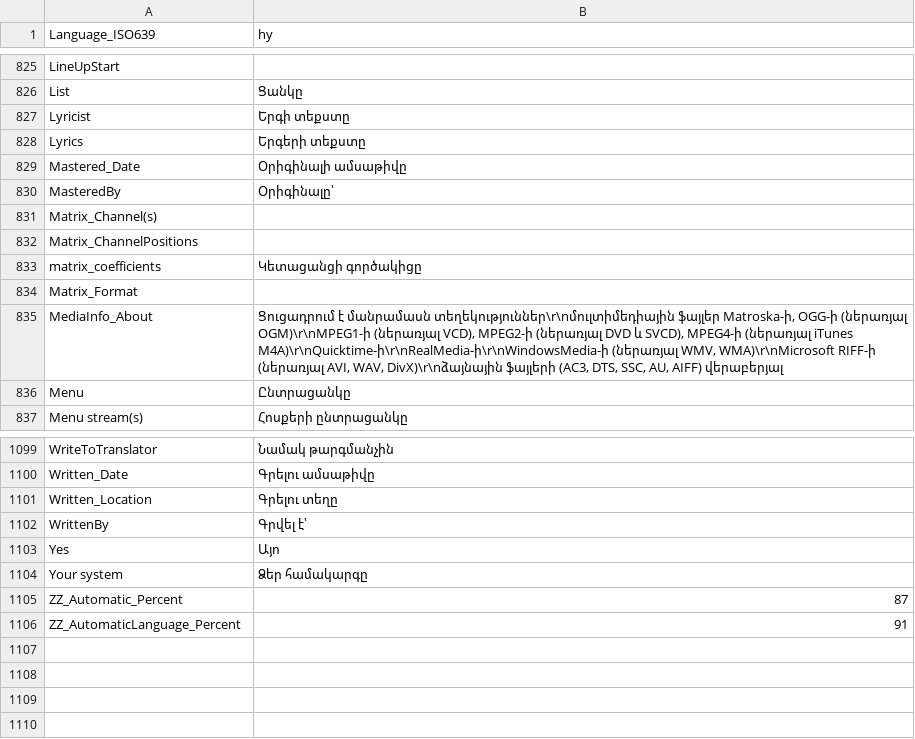
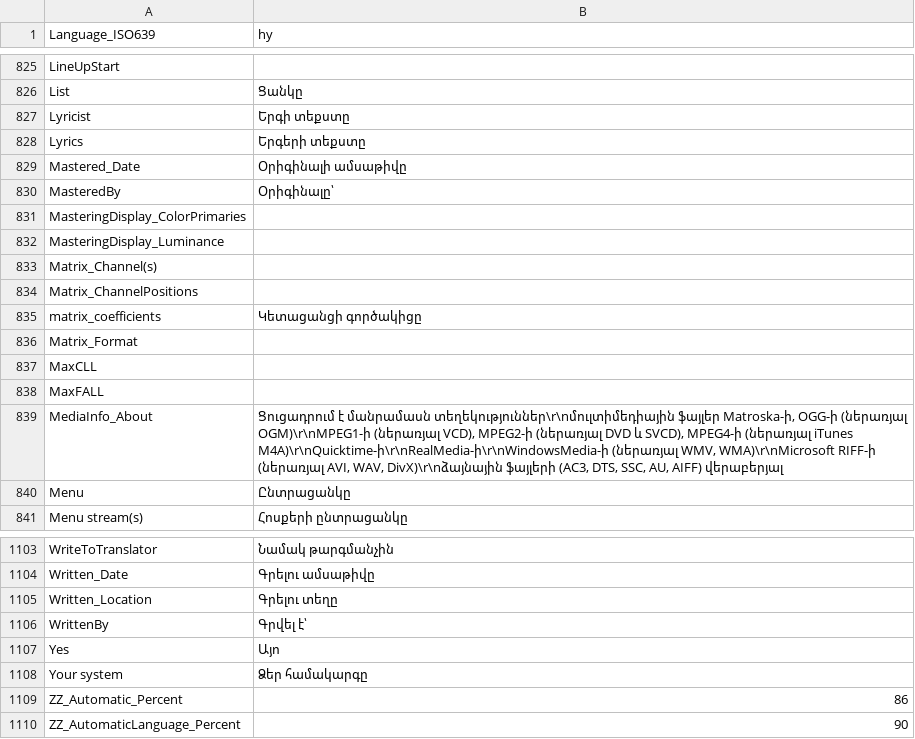
Before and after one commit to galeksandrp/mpc-be, a CSV file: src/ExtLib/MediaInfo/Language/hy.csv, drawn as a sheet; only a part is shown, gaps mark what is left out.

```diff
--- a/src/ExtLib/MediaInfo/Language/hy.csv
+++ b/src/ExtLib/MediaInfo/Language/hy.csv
@@ -830,2 +830,4 @@ Mastered_Date;Օրիգինալի ամսաթիվը
 MasteredBy;Օրիգինալը՝
+MasteringDisplay_ColorPrimaries;
+MasteringDisplay_Luminance;
 Matrix_Channel(s);
@@ -834,2 +836,4 @@ matrix_coefficients;Կետացանցի գործակիցը
 Matrix_Format;
+MaxCLL;
+MaxFALL;
 MediaInfo_About;Ցուցադրում է մանրամասն տեղեկություններ\r\nմուլտիմեդիային ֆայլեր Matroska-ի, OGG-ի (ներառյալ OGM)\r\nMPEG1-ի (ներառյալ VCD), MPEG2-ի (ներառյալ DVD և SVCD), MPEG4-ի (ներառյալ iTunes M4A)\r\nQuicktime-ի\r\nRealMedia-ի\r\nWindowsMedia-ի (ներառյալ WMV, WMA)\r\nMicrosoft RIFF-ի (ներառյալ AVI, WAV, DivX)\r\nձայնային ֆայլերի (AC3, DTS, SSC, AU, AIFF) վերաբերյալ
@@ -1104,3 +1108,3 @@ Yes;Այո
 Your system;Ձեր համակարգը
-ZZ_Automatic_Percent;87
-ZZ_AutomaticLanguage_Percent;91
+ZZ_Automatic_Percent;86
+ZZ_AutomaticLanguage_Percent;90
```
Also changed, not shown: src/ExtLib/MediaInfo/Language/ca.csv, src/ExtLib/MediaInfo/Language/de.csv, 44 other files.
